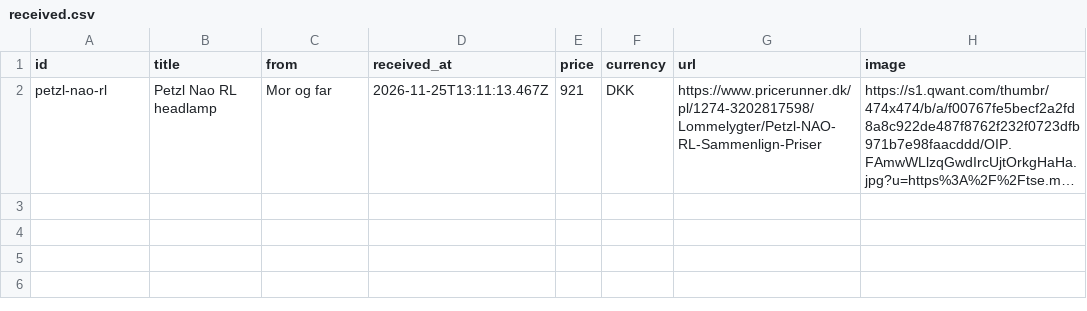
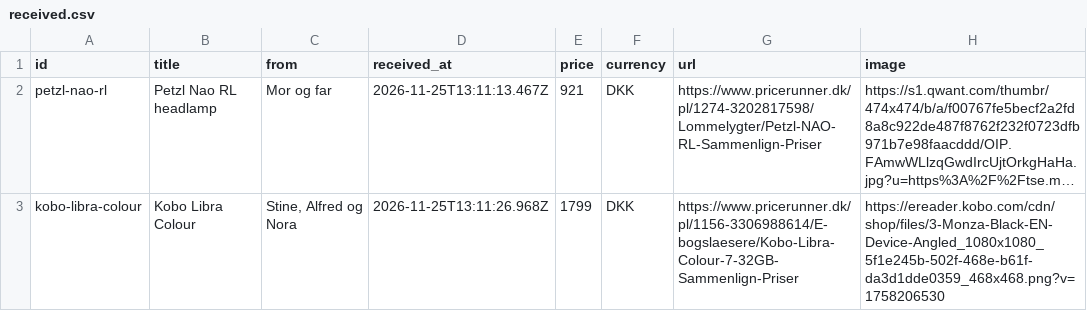
Before and after one commit to wonderdk/wishlistr, a CSV file: received.csv, drawn as a sheet; long unchanged cells end in …; the diff names each change by its address in the sheet, - before the commit and + after, or states it on an @@ line.

Commit message:
Received: Kobo Libra Colour

```diff
--- a/received.csv
+++ b/received.csv
+row 3: kobo-libra-colour | Kobo Libra Colour | Stine, Alfred og Nora | 2026-11-25T13:11:26.968Z | 1799 | DKK | https://www.pricerunner.dk/pl/1156-3306988614/E-bogslaesere/Kobo-Libra-Colour-7-32GB-Sammenlign-Priser | https://ereader.kobo.com/cdn/shop/files/3-Monza-Black-EN-Device-Angled_1080x1080_5f1e245b-502f-468e-b61f-da3d1dde0359_468x468.png?v=1758206530
```
